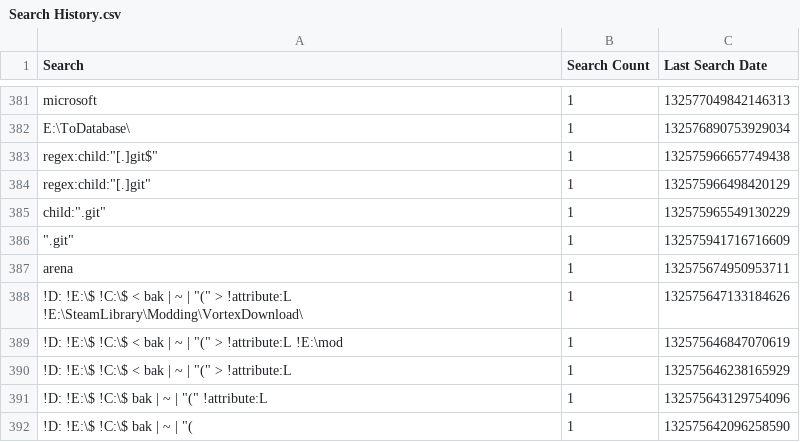
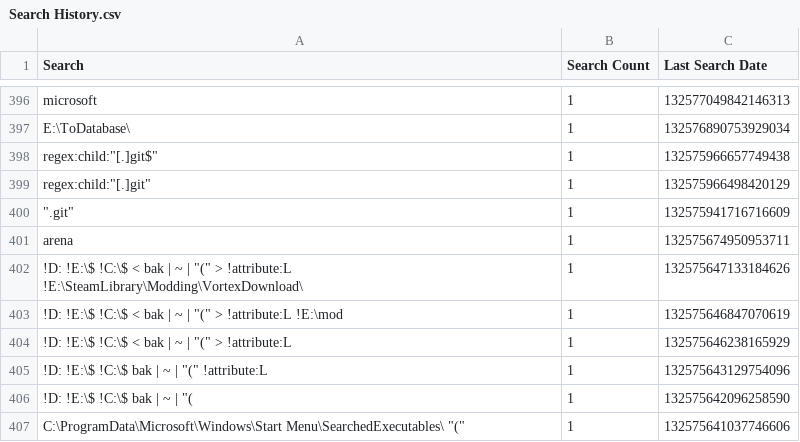
Before and after one commit to perXautomatik/EverythingSettings, a CSV file: Search History.csv, drawn as a sheet; only a part is shown, gaps mark what is left out; the shorter side is filled out with more unchanged rows; removed rows and columns are numbered as before the commit, all else as after; the diff covers the shown part only; the diff names each change by its address in the sheet, - before the commit and + after, or states it on an @@ line.

```diff
--- a/Search History.csv
+++ b/Search History.csv
-row 385: child:".git" | 1 | 132575965549130229
```
Also changed, not shown: 16 added rows and 1 removed row elsewhere in this file.
